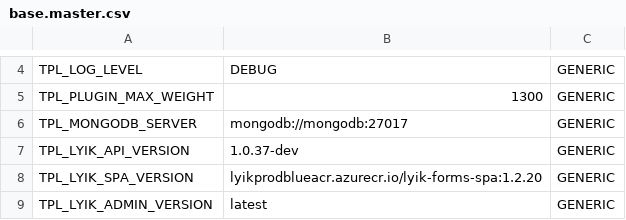
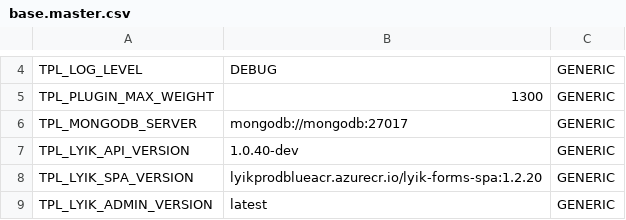
Before and after one commit to lyikadmin/lyik_ttk, a CSV file: master_config/base.master.csv, drawn as a sheet; only a part is shown, gaps mark what is left out.

```diff
--- a/master_config/base.master.csv
+++ b/master_config/base.master.csv
@@ -6,3 +6,3 @@ TPL_PLUGIN_MAX_WEIGHT,1300,GENERIC
 TPL_MONGODB_SERVER,mongodb://mongodb:27017,GENERIC
-TPL_LYIK_API_VERSION,1.0.37-dev,GENERIC
+TPL_LYIK_API_VERSION,1.0.40-dev,GENERIC
 TPL_LYIK_SPA_VERSION,lyikprodblueacr.azurecr.io/lyik-forms-spa:1.2.20,GENERIC
```
Also changed, not shown: deployment_templates/users/roles.csv, 1 other file.
